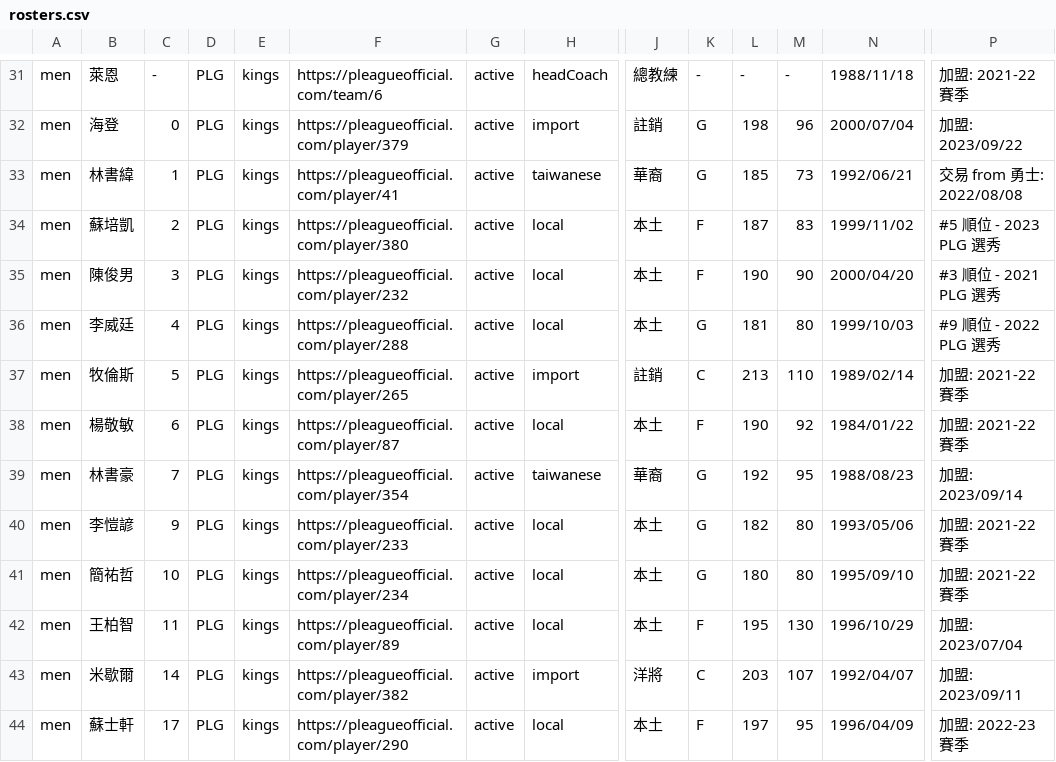
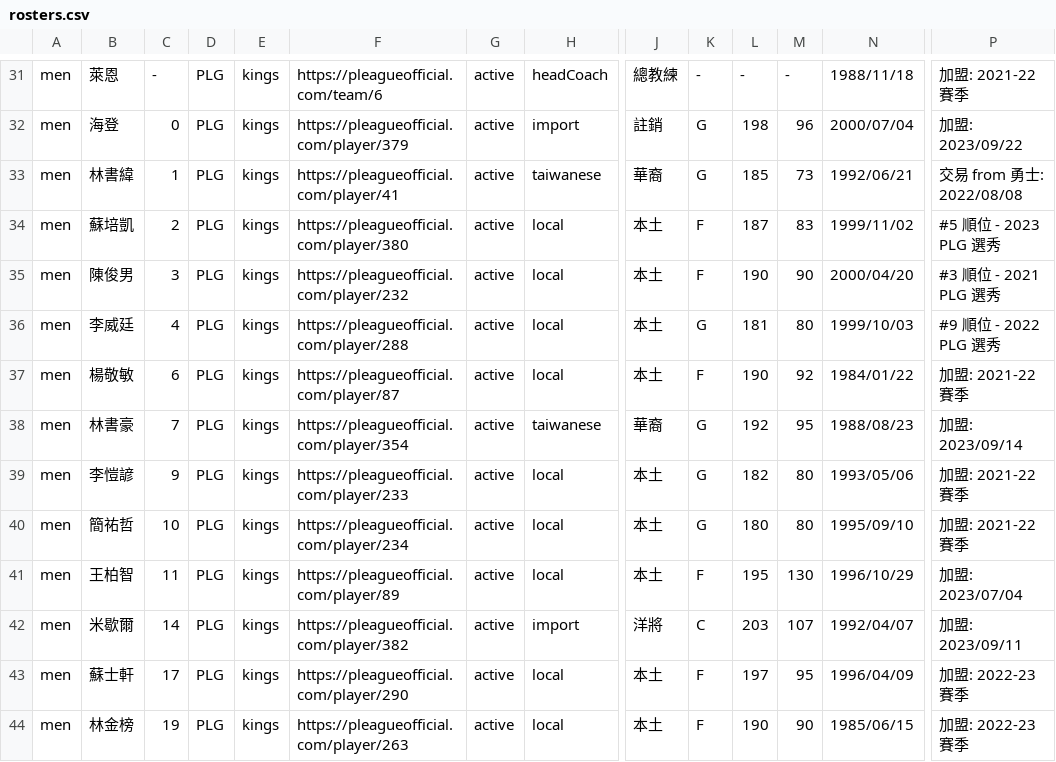
Before and after one commit to SamBasketballTW/sambball, a CSV file: data/rosters.csv, drawn as a sheet; only a part is shown, gaps mark what is left out; the shorter side is filled out with more unchanged rows; rows hold the shown columns only; the diff names each change by its address in the sheet, - before the commit and + after, or states it on an @@ line.

```diff
--- a/data/rosters.csv
+++ b/data/rosters.csv
-row 37: men | 牧倫斯 | 5 | PLG | kings | https://pleagueofficial.com/player/265 | active | import | 註銷 | C | 213 | 110 | 1989/02/14 | 加盟: 2021-22賽季
```
Also changed, not shown: 21 other files.
